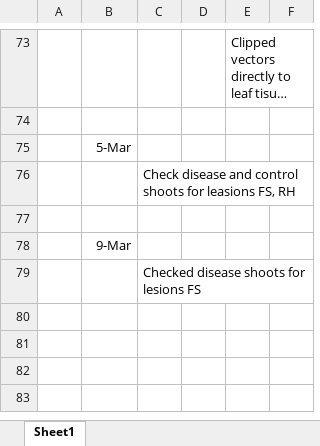
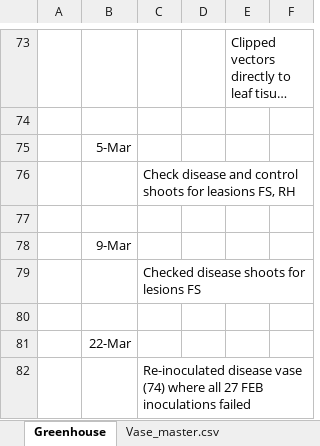
Before and after one commit to schenckf/DivDis_Inoculation, an Excel workbook: LabyDivDis_Metadata.xlsx, sheet Greenhouse, drawn as a sheet; only a part is shown, gaps mark what is left out; long unchanged cells end in …; values as stored, in another font and other column widths than the file's, no borders; the diff names each change by its address in the sheet, - before the commit and + after, or states it on an @@ line.

Commit message:
FS_DataEntry
1 month condition and disease check

```diff
--- a/LabyDivDis_Metadata.xlsx (sheet Greenhouse)
+++ b/LabyDivDis_Metadata.xlsx (sheet Greenhouse)
-sheet tab: Sheet1
+sheet tab: Greenhouse
+sheet tab: Vase_master.csv
+row 80: (empty)
+row 81:  | 22-Mar
+row 82:  |  | Re-inoculated disease vase (74) where all 27 FEB inoculations failed
```
Also changed, not shown: 3 other files.
